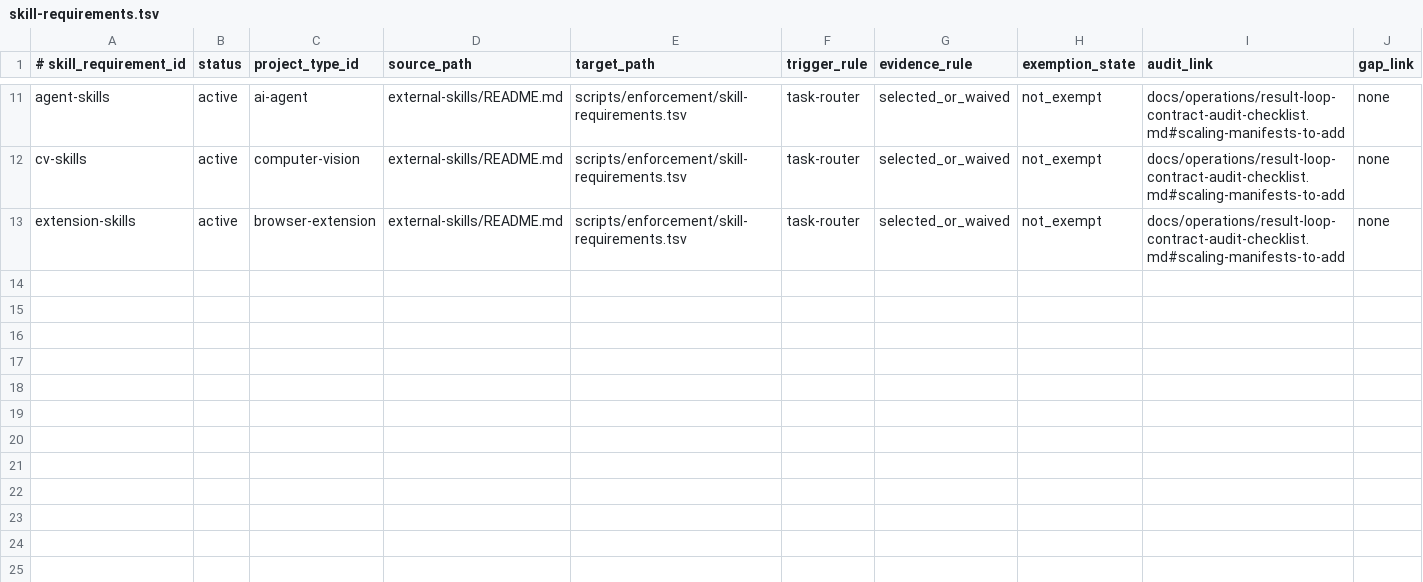
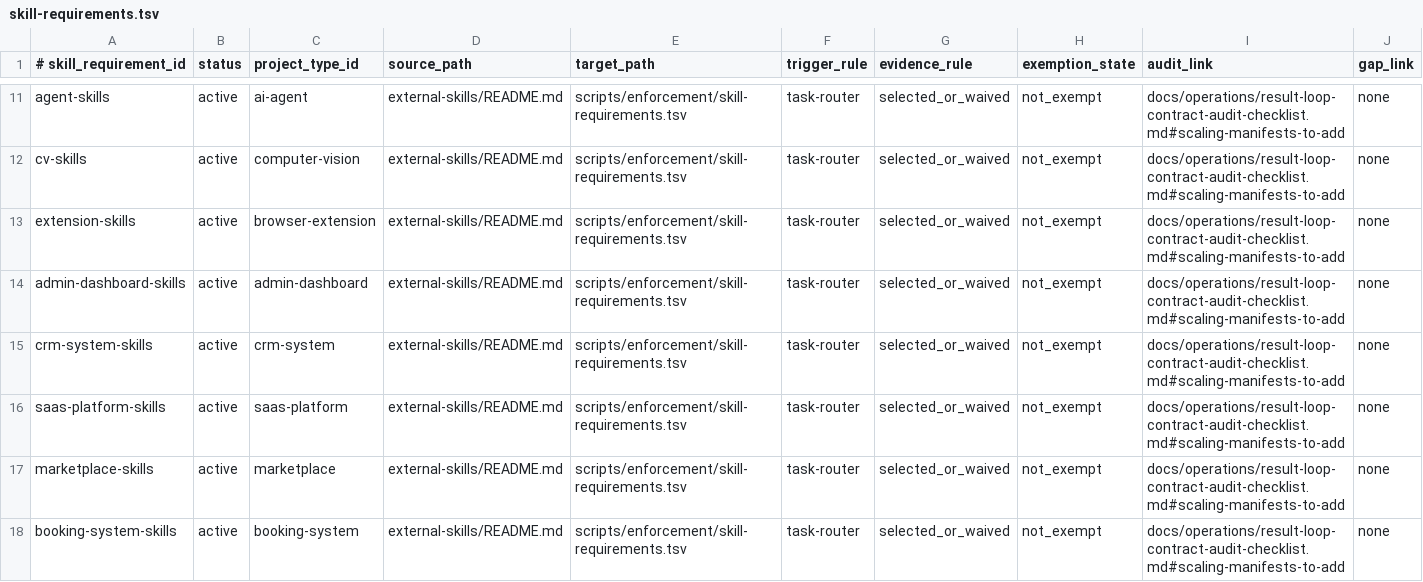
Before and after one commit to yotamfried-ux/Engineering-OS, a TSV file: scripts/enforcement/skill-requirements.tsv, drawn as a sheet; only a part is shown, gaps mark what is left out.

```diff
--- a/scripts/enforcement/skill-requirements.tsv
+++ b/scripts/enforcement/skill-requirements.tsv
@@ -13 +13,6 @@ cv-skills	active	computer-vision	external-skills/README.md	scripts/enforcement/s
 extension-skills	active	browser-extension	external-skills/README.md	scripts/enforcement/skill-requirements.tsv	task-router	selected_or_waived	not_exempt	docs/operations/result-loop-contract-audit-checklist.md#scaling-manifests-to-add	none
+admin-dashboard-skills	active	admin-dashboard	external-skills/README.md	scripts/enforcement/skill-requirements.tsv	task-router	selected_or_waived	not_exempt	docs/operations/result-loop-contract-audit-checklist.md#scaling-manifests-to-add	none
+crm-system-skills	active	crm-system	external-skills/README.md	scripts/enforcement/skill-requirements.tsv	task-router	selected_or_waived	not_exempt	docs/operations/result-loop-contract-audit-checklist.md#scaling-manifests-to-add	none
+saas-platform-skills	active	saas-platform	external-skills/README.md	scripts/enforcement/skill-requirements.tsv	task-router	selected_or_waived	not_exempt	docs/operations/result-loop-contract-audit-checklist.md#scaling-manifests-to-add	none
+marketplace-skills	active	marketplace	external-skills/README.md	scripts/enforcement/skill-requirements.tsv	task-router	selected_or_waived	not_exempt	docs/operations/result-loop-contract-audit-checklist.md#scaling-manifests-to-add	none
+booking-system-skills	active	booking-system	external-skills/README.md	scripts/enforcement/skill-requirements.tsv	task-router	selected_or_waived	not_exempt	docs/operations/result-loop-contract-audit-checklist.md#scaling-manifests-to-add	none
```
Also changed, not shown: scripts/enforcement/documentation-sources.tsv, scripts/enforcement/pattern-requirements.tsv, 3 other files.
